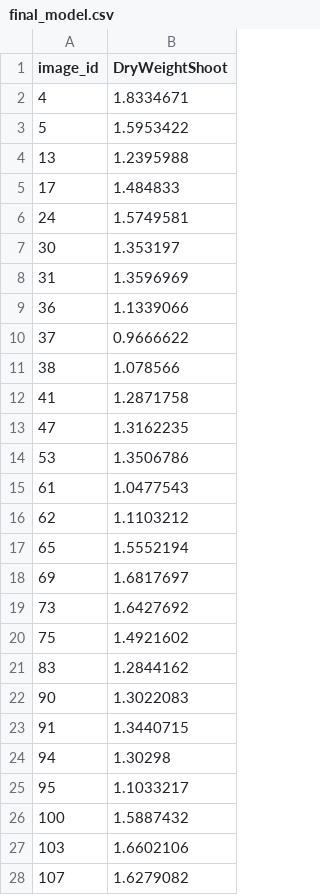
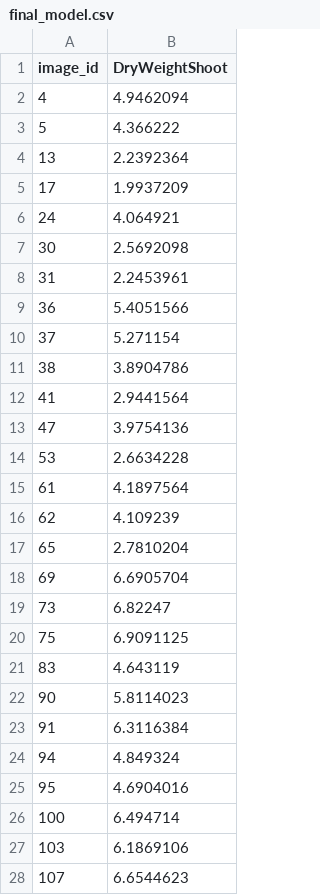
Before and after one commit to isthismanas/AIML_Summer_Grand_Discovery, a CSV file: final_model.csv, drawn as a sheet; only a part is shown; the diff covers the shown part only.

```diff
--- a/final_model.csv
+++ b/final_model.csv
@@ -1,28 +1,28 @@
 image_id,DryWeightShoot
-4,1.8334671
-5,1.5953422
-13,1.2395988
-17,1.484833
-24,1.5749581
-30,1.353197
-31,1.3596969
-36,1.1339066
-37,0.9666622
-38,1.078566
-41,1.2871758
-47,1.3162235
-53,1.3506786
-61,1.0477543
-62,1.1103212
-65,1.5552194
-69,1.6817697
-73,1.6427692
-75,1.4921602
-83,1.2844162
-90,1.3022083
-91,1.3440715
-94,1.30298
-95,1.1033217
-100,1.5887432
-103,1.6602106
-107,1.6279082
+4,4.9462094
+5,4.366222
+13,2.2392364
+17,1.9937209
+24,4.064921
+30,2.5692098
+31,2.2453961
+36,5.4051566
+37,5.271154
+38,3.8904786
+41,2.9441564
+47,3.9754136
+53,2.6634228
+61,4.1897564
+62,4.109239
+65,2.7810204
+69,6.6905704
+73,6.82247
+75,6.9091125
+83,4.643119
+90,5.8114023
+91,6.3116384
+94,4.849324
+95,4.6904016
+100,6.494714
+103,6.1869106
+107,6.6544623
```
Also changed, not shown: 49 edited cells elsewhere in this file, 1 other file.
